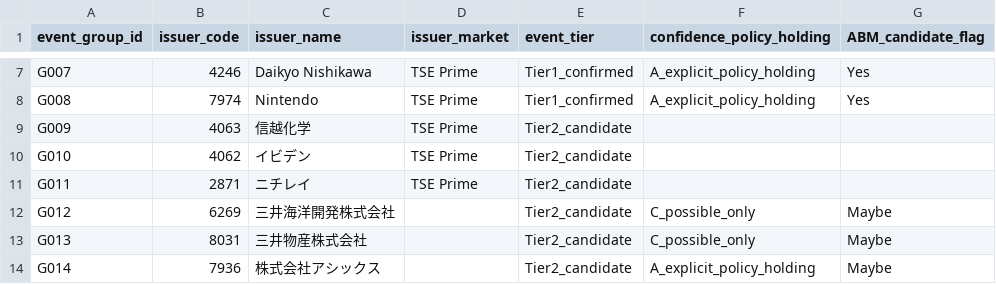
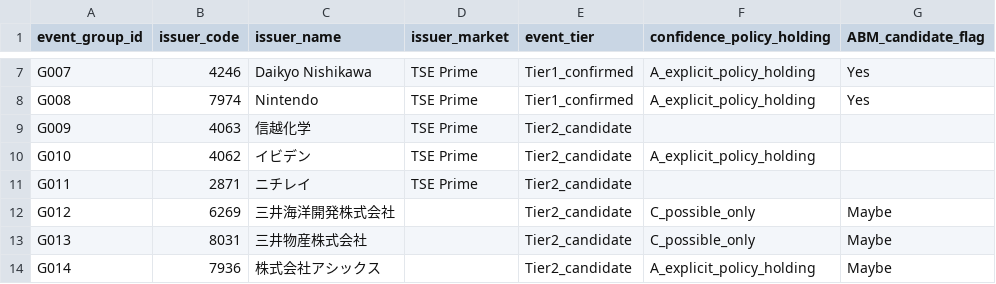
Before and after one commit to yuitokyouni/financial-abm-lab, a CSV file: unwind-tape/data/parsed/tape/groups.csv, drawn as a sheet; only a part is shown, gaps mark what is left out.

```diff
--- a/unwind-tape/data/parsed/tape/groups.csv
+++ b/unwind-tape/data/parsed/tape/groups.csv
@@ -9,3 +9,3 @@ G008,7974,Nintendo,TSE Prime,Tier1_confirmed,A_explicit_policy_holding,Yes
 G009,4063,信越化学,TSE Prime,Tier2_candidate,,
-G010,4062,イビデン,TSE Prime,Tier2_candidate,,
+G010,4062,イビデン,TSE Prime,Tier2_candidate,A_explicit_policy_holding,
 G011,2871,ニチレイ,TSE Prime,Tier2_candidate,,
```
Also changed, not shown: unwind-tape/data/parsed/tape/legs.csv.
